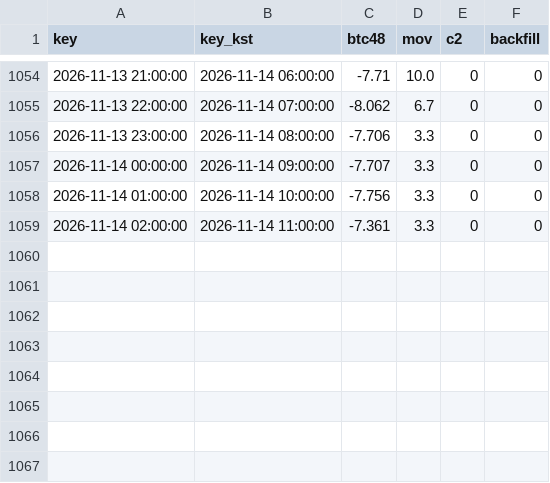
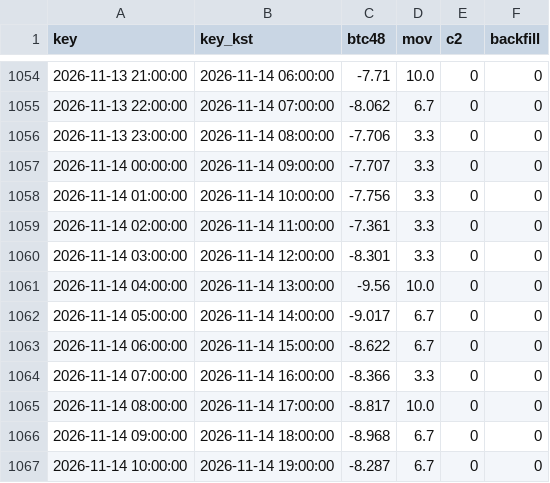
Before and after one commit to antman8422-alt/coin-forward, a CSV file: data/regime.csv, drawn as a sheet; only a part is shown, gaps mark what is left out.

```diff
--- a/data/regime.csv
+++ b/data/regime.csv
@@ -1059 +1059,9 @@
 2026-11-14 02:00:00,2026-11-14 11:00:00,-7.361,3.3,0,0
+2026-11-14 03:00:00,2026-11-14 12:00:00,-8.301,3.3,0,0
+2026-11-14 04:00:00,2026-11-14 13:00:00,-9.56,10.0,0,0
+2026-11-14 05:00:00,2026-11-14 14:00:00,-9.017,6.7,0,0
+2026-11-14 06:00:00,2026-11-14 15:00:00,-8.622,6.7,0,0
+2026-11-14 07:00:00,2026-11-14 16:00:00,-8.366,3.3,0,0
+2026-11-14 08:00:00,2026-11-14 17:00:00,-8.817,10.0,0,0
+2026-11-14 09:00:00,2026-11-14 18:00:00,-8.968,6.7,0,0
+2026-11-14 10:00:00,2026-11-14 19:00:00,-8.287,6.7,0,0
```
Also changed, not shown: data/runs.csv, data/trades.csv, 2 other files.
